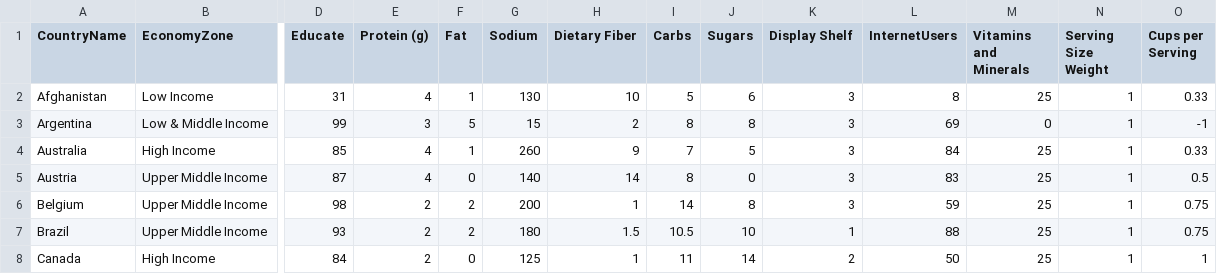
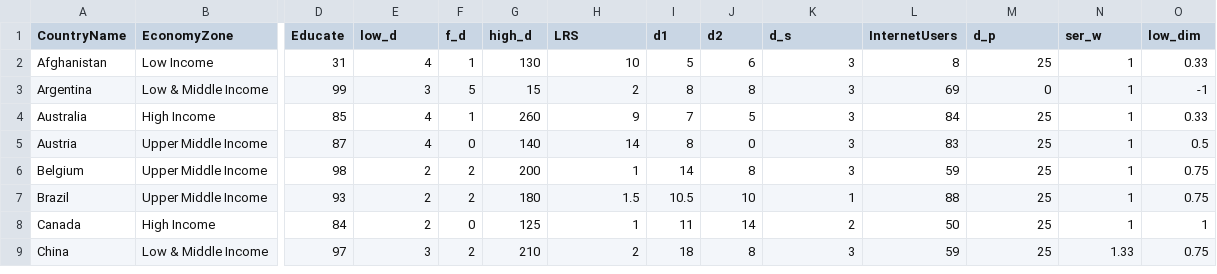
Before and after one commit to HariPadBharti/602Project, a CSV file: c1.csv, drawn as a sheet; only a part is shown, gaps mark what is left out; the shorter side is filled out with more unchanged rows; the diff names each change by its address in the sheet, - before the commit and + after, or states it on an @@ line.

Commit message:
Update c1.csv

```diff
--- a/c1.csv
+++ b/c1.csv
-E1: Protein (g)
+E1: low_d
-F1: Fat
+F1: f_d
-G1: Sodium
+G1: high_d
-H1: Dietary Fiber
+H1: LRS
-I1: Carbs
+I1: d1
-J1: Sugars
+J1: d2
-K1: Display Shelf
+K1: d_s
-M1: Vitamins and Minerals
+M1: d_p
-N1: Serving Size Weight
+N1: ser_w
-O1: Cups per Serving
+O1: low_dim
```
